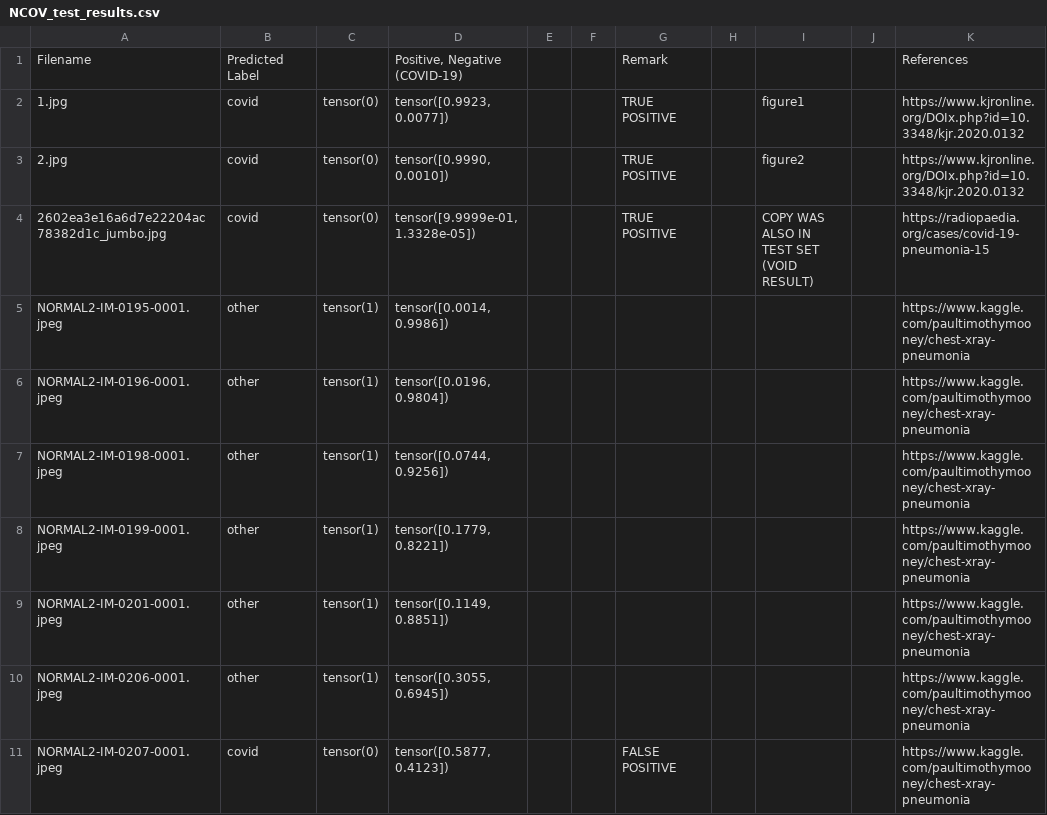
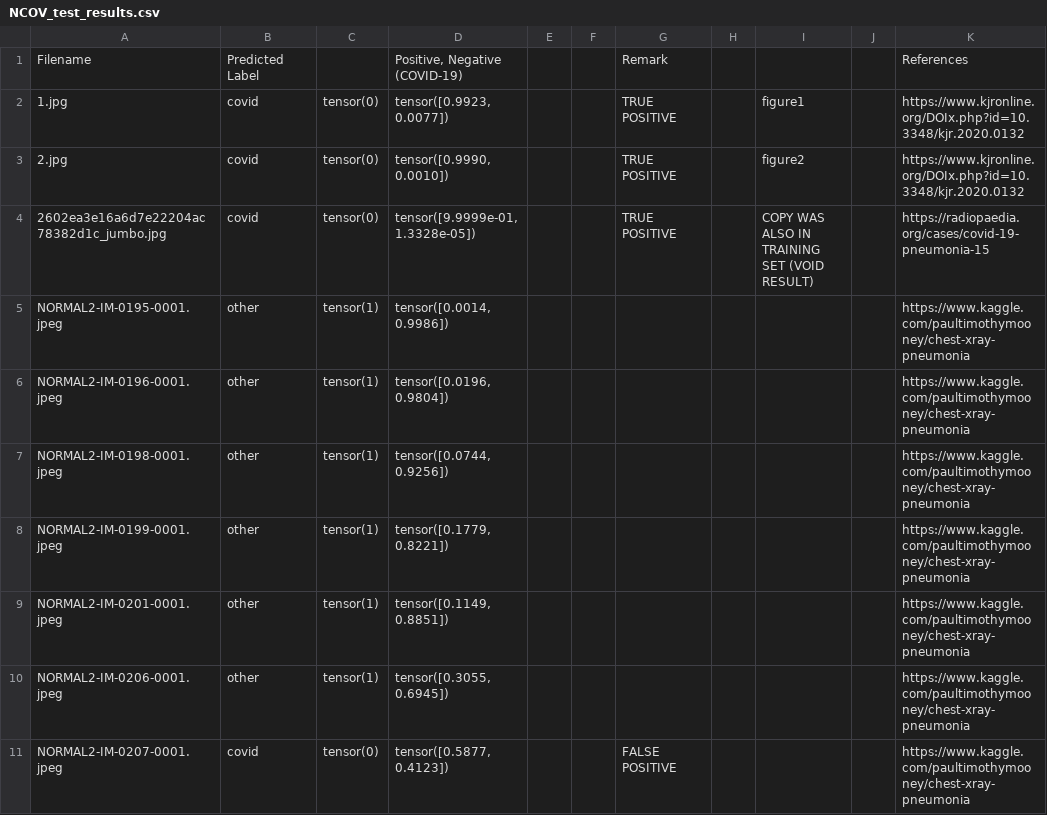
Before and after one commit to ajsanjoaquin/COVID-19-Scanner, a CSV file: NCOV_test_results.csv, drawn as a sheet; only a part is shown.

Commit message:
Update NCOV_test_results.csv

```diff
--- a/NCOV_test_results.csv
+++ b/NCOV_test_results.csv
@@ -3,3 +3,3 @@ Filename,Predicted Label,,"Positive, Negative (COVID-19)",,,Remark,,,,References
 2.jpg,covid,tensor(0),"tensor([0.9990, 0.0010])",,,TRUE POSITIVE,,figure2,,https://www.kjronline.org/DOIx.php?id=10.3348/kjr.2020.0132
-2602ea3e16a6d7e22204ac78382d1c_jumbo.jpg,covid,tensor(0),"tensor([9.9999e-01, 1.3328e-05])",,,TRUE POSITIVE,,COPY WAS ALSO IN TEST SET (VOID RESULT),,https://radiopaedia.org/cases/covid-19-pneumonia-15
+2602ea3e16a6d7e22204ac78382d1c_jumbo.jpg,covid,tensor(0),"tensor([9.9999e-01, 1.3328e-05])",,,TRUE POSITIVE,,COPY WAS ALSO IN TRAINING SET (VOID RESULT),,https://radiopaedia.org/cases/covid-19-pneumonia-15
 NORMAL2-IM-0195-0001.jpeg,other,tensor(1),"tensor([0.0014, 0.9986])",,,,,,,https://www.kaggle.com/paultimothymooney/chest-xray-pneumonia
```
